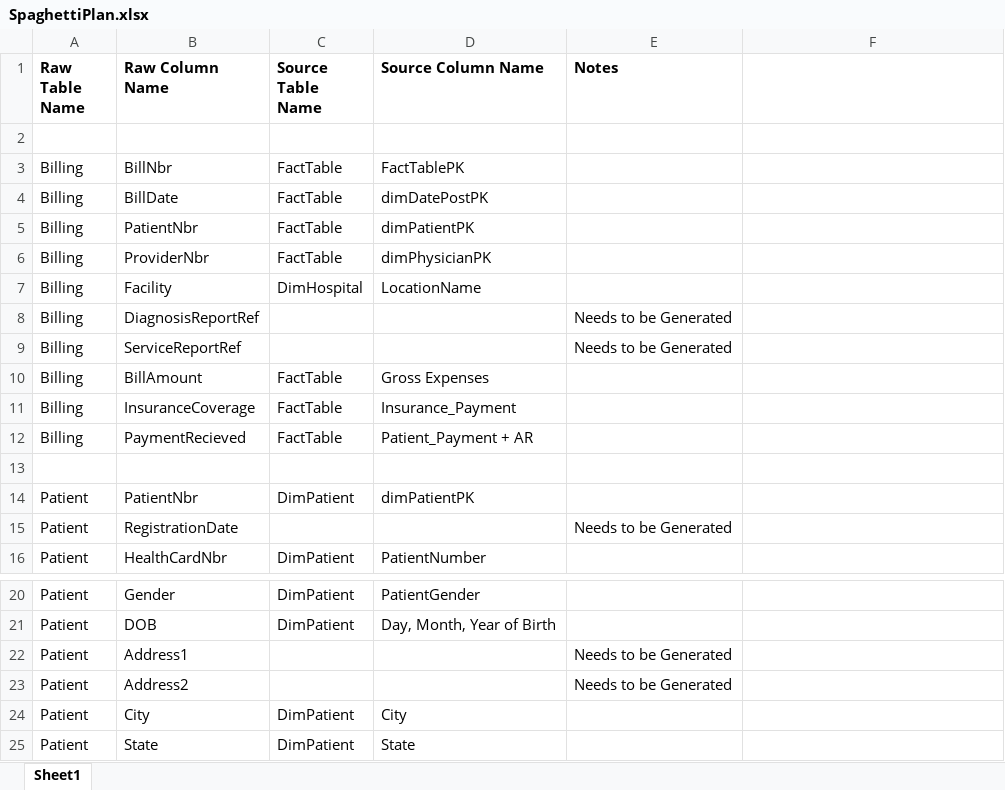
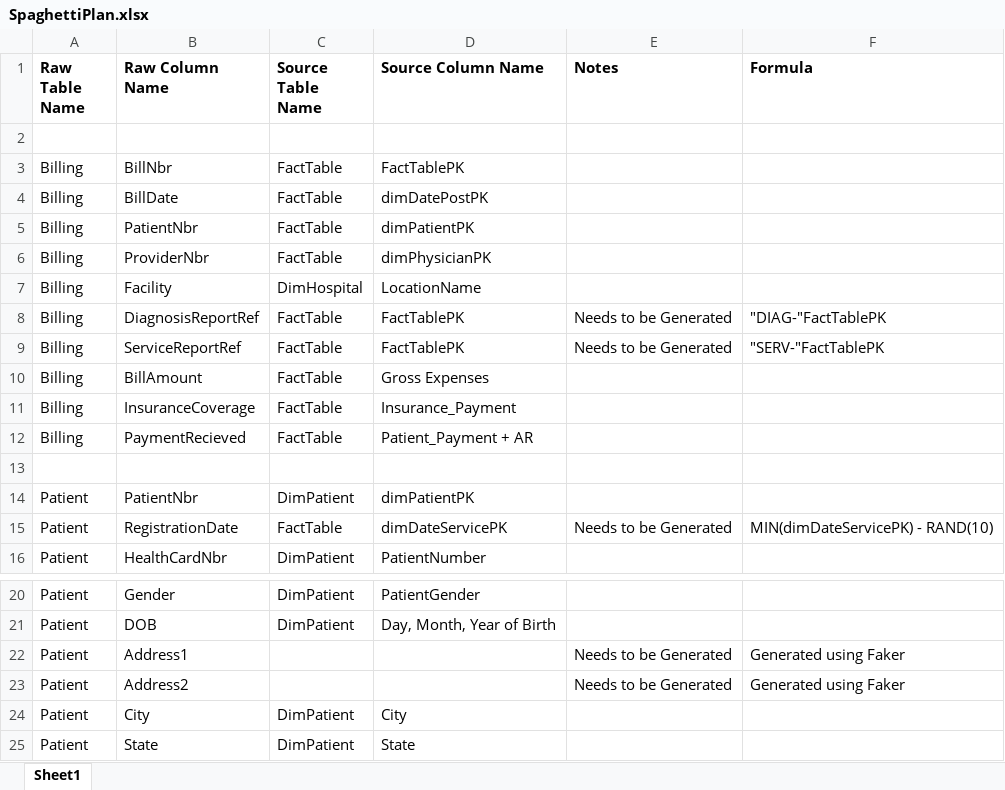
Before and after one commit to murtazaa-hussainn/dawh-project, an Excel workbook: SpaghettiPlan.xlsx, sheet Sheet1, drawn as a sheet; only a part is shown, gaps mark what is left out; values as stored, in another font and other column widths than the file's, no borders; the diff names each change by its address in the sheet, - before the commit and + after, or states it on an @@ line.

Commit message:
Created Spaghetti Creator and coded 2 tables

```diff
--- a/SpaghettiPlan.xlsx (sheet Sheet1)
+++ b/SpaghettiPlan.xlsx (sheet Sheet1)
-F1: (empty)
+F1: Formula
-C8:C9 (Source Table Name): (empty)
+C8:C9 (Source Table Name): FactTable
-D8:D9 (Source Column Name): (empty)
+D8:D9 (Source Column Name): FactTablePK
-F8 (Formula): (empty)
+F8 (Formula): "DIAG-"FactTablePK
-F9 (Formula): (empty)
+F9 (Formula): "SERV-"FactTablePK
-C15 (Source Table Name): (empty)
+C15 (Source Table Name): FactTable
-D15 (Source Column Name): (empty)
+D15 (Source Column Name): dimDateServicePK
-F15 (Formula): (empty)
+F15 (Formula): MIN(dimDateServicePK) - RAND(10)
-F22:F23 (Formula): (empty)
+F22:F23 (Formula): Generated using Faker
```
Also changed, not shown: 4 other files.
